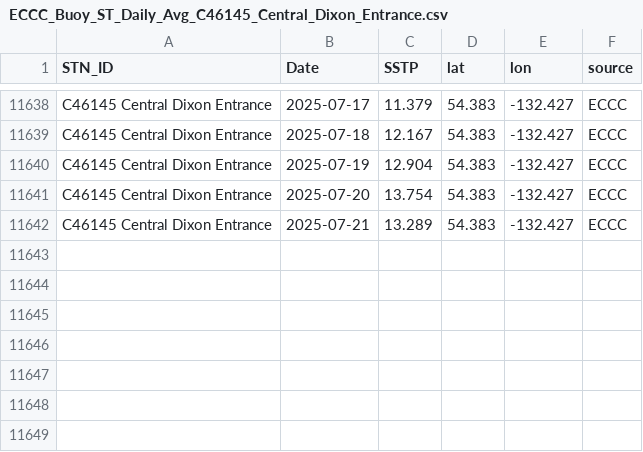
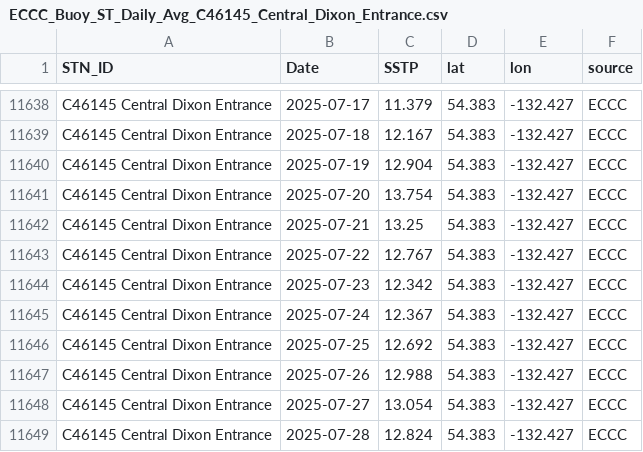
Before and after one commit to IOS-OSD-DPG/Pacific_SST_Monitoring, a CSV file: data/buoy_ST_daily/ECCC_Buoy_ST_Daily_Avg_C46145_Central_Dixon_Entrance.csv, drawn as a sheet; only a part is shown, gaps mark what is left out.

Commit message:
Update buoy plots

```diff
--- a/data/buoy_ST_daily/ECCC_Buoy_ST_Daily_Avg_C46145_Central_Dixon_Entrance.csv
+++ b/data/buoy_ST_daily/ECCC_Buoy_ST_Daily_Avg_C46145_Central_Dixon_Entrance.csv
@@ -11641,2 +11641,9 @@
 "C46145 Central Dixon Entrance",2025-07-20,13.754,54.383,-132.427,"ECCC"
-"C46145 Central Dixon Entrance",2025-07-21,13.289,54.383,-132.427,"ECCC"
+"C46145 Central Dixon Entrance",2025-07-21,13.25,54.383,-132.427,"ECCC"
+"C46145 Central Dixon Entrance",2025-07-22,12.767,54.383,-132.427,"ECCC"
+"C46145 Central Dixon Entrance",2025-07-23,12.342,54.383,-132.427,"ECCC"
+"C46145 Central Dixon Entrance",2025-07-24,12.367,54.383,-132.427,"ECCC"
+"C46145 Central Dixon Entrance",2025-07-25,12.692,54.383,-132.427,"ECCC"
+"C46145 Central Dixon Entrance",2025-07-26,12.988,54.383,-132.427,"ECCC"
+"C46145 Central Dixon Entrance",2025-07-27,13.054,54.383,-132.427,"ECCC"
+"C46145 Central Dixon Entrance",2025-07-28,12.824,54.383,-132.427,"ECCC"
```
Also changed, not shown: data/buoy_ST_daily/ECCC_Buoy_ST_Daily_Avg_C46183_N_Hecate_Strait.csv, data/buoy_ST_daily/ECCC_Buoy_ST_Daily_Avg_C46206_La_Perouse_Bank.csv, 28 other files.
